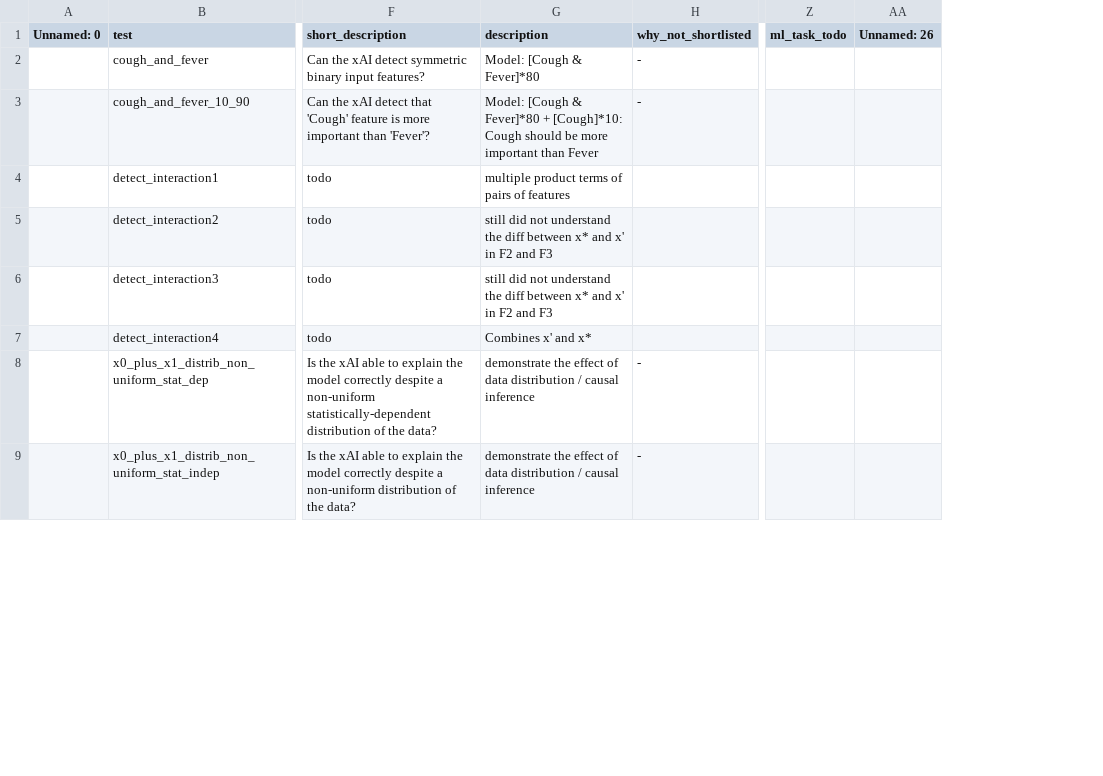
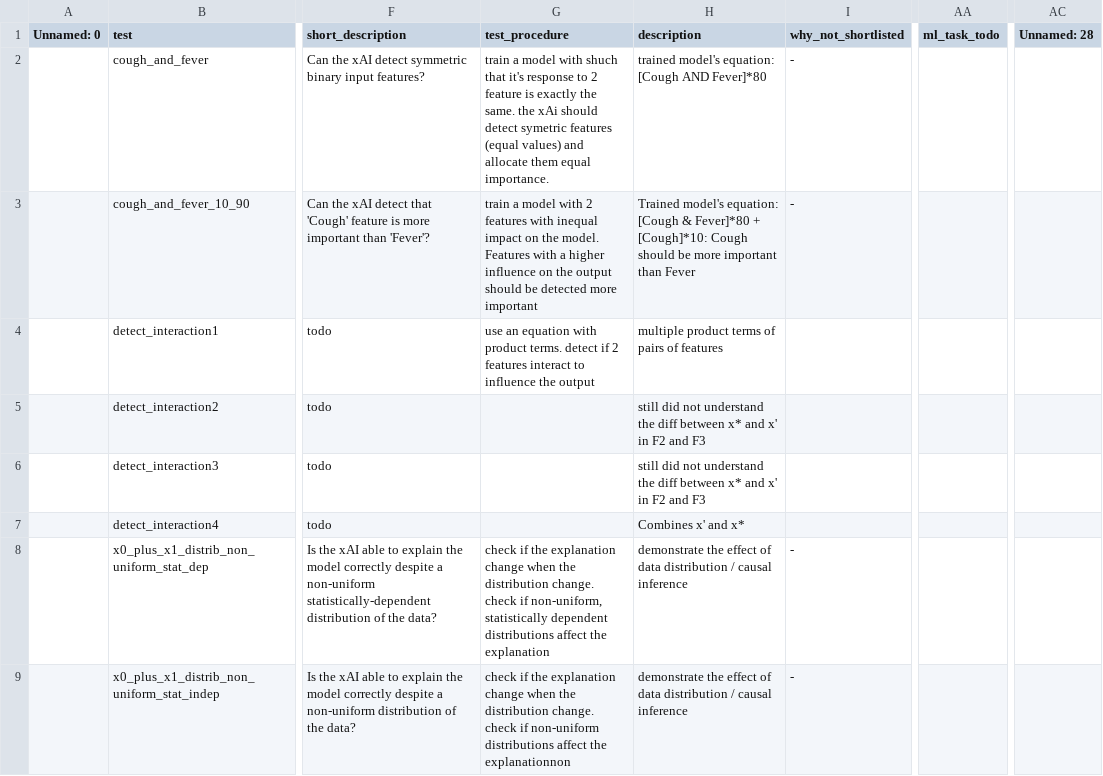
Before and after one commit to Karim-53/Compare-xAI, a CSV file: data/03_experiment_output_aggregated/test.csv, drawn as a sheet; only a part is shown, gaps mark what is left out; removed rows and columns are numbered as before the commit, all else as after; the diff covers the shown part only; the diff names each change by its address in the sheet, - before the commit and + after, or states it on an @@ line.

```diff
--- a/data/03_experiment_output_aggregated/test.csv
+++ b/data/03_experiment_output_aggregated/test.csv
+column G (test_procedure), rows 2-9: train a model with shuch that it's response to 2 feature is exactly the same. the xAi should detect symetric features (equal values) and allocate them equal importance. | train a model with 2 features with inequal impact on the model. Features with a higher influence on the output should be detected more important | use an equation with product terms. detect if 2 features interact to influence the output |  |  |  | check if the explanation change when the distribution change. check if non-uniform, statistically dependent distributions affect the explanation | check if the explanation change when the distribution change. check if non-uniform distributions affect the explanationnon
-column AA (Unnamed: 26), empty
+column AC (Unnamed: 28), empty
-H2 (description): Model: [Cough & Fever]*80
+H2 (description): trained model's equation: [Cough AND Fever]*80
-H3 (description): Model: [Cough &…
+H3 (description): Trained model's equation: [Cough &…
```
Also changed, not shown: 3 edited cells elsewhere in this file, data/01_raw/test.csv.
